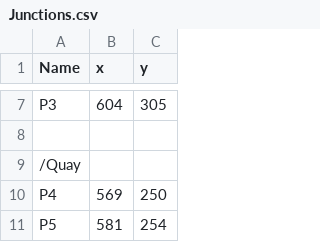
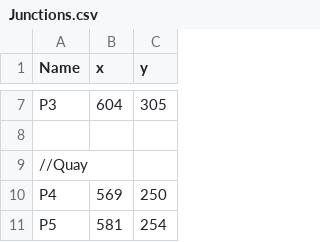
Before and after one commit to 11xnt/WaterfordCityRoute, a CSV file: WaterfordCityRoute/src/System/Junctions.csv, drawn as a sheet; only a part is shown, gaps mark what is left out.

```diff
--- a/WaterfordCityRoute/src/System/Junctions.csv
+++ b/WaterfordCityRoute/src/System/Junctions.csv
@@ -8,3 +8,3 @@ P3,604,305
 
-/Quay
+//Quay
 P4,569,250
```
Also changed, not shown: 2 other files.
